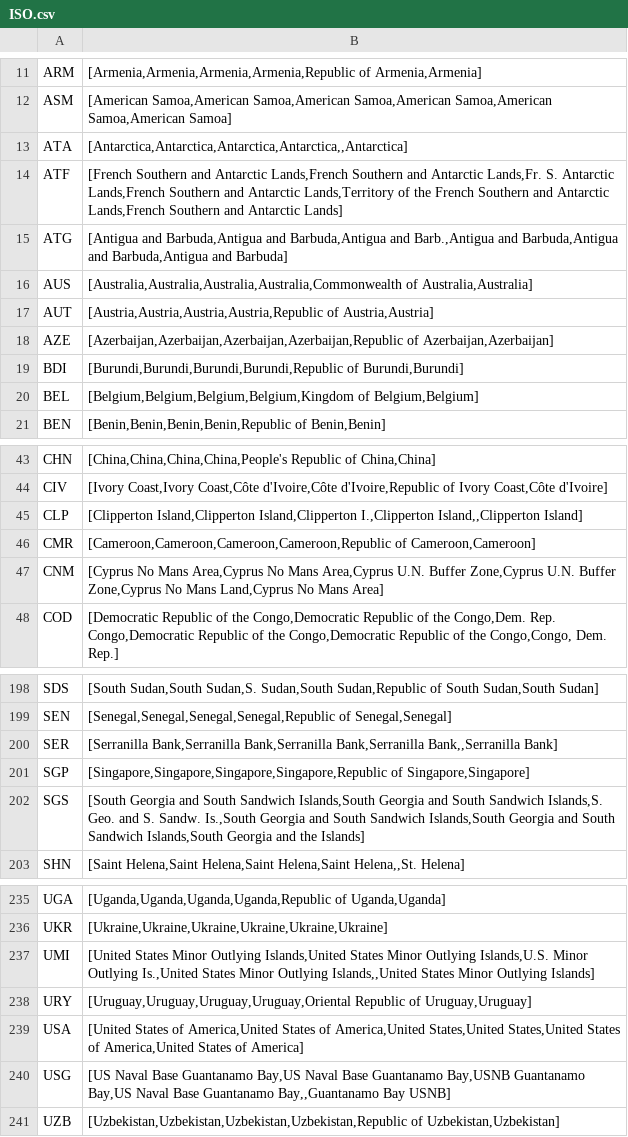
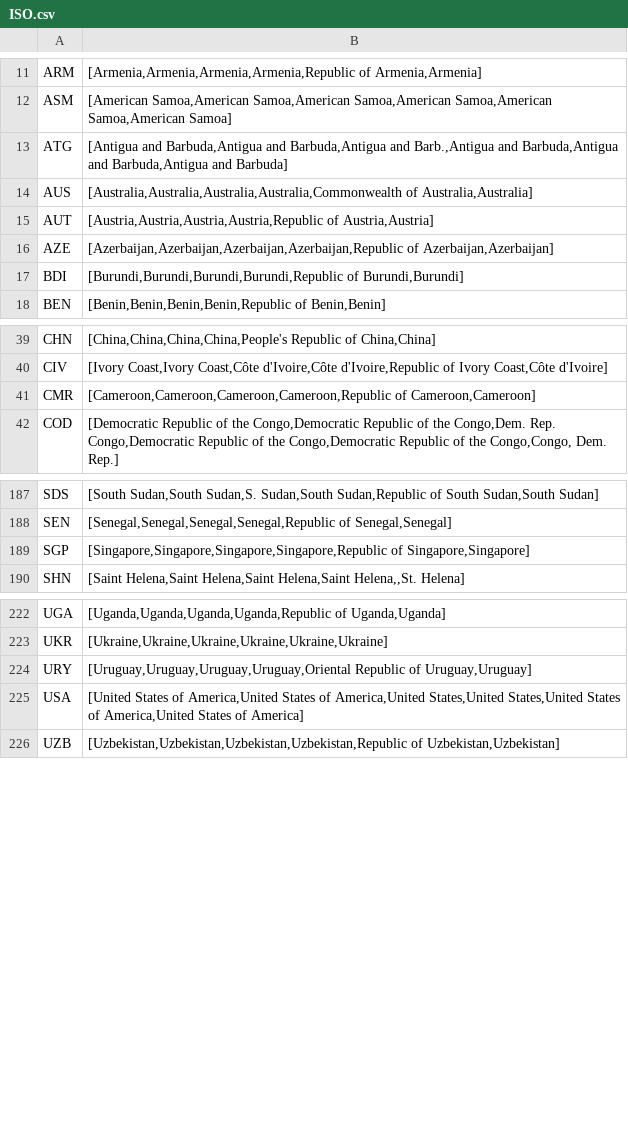
Before and after one commit to wuhland/OFDA, a CSV file: assets/py/ISO.csv, drawn as a sheet; only a part is shown, gaps mark what is left out; the diff covers the shown part only.

```diff
--- a/assets/py/ISO.csv
+++ b/assets/py/ISO.csv
@@ -12,4 +12,2 @@ ARM,"[Armenia,Armenia,Armenia,Armenia,Republic of Armenia,Armenia]"
 ASM,"[American Samoa,American Samoa,American Samoa,American Samoa,American Samoa,American Samoa]"
-ATA,"[Antarctica,Antarctica,Antarctica,Antarctica,,Antarctica]"
-ATF,"[French Southern and Antarctic Lands,French Southern and Antarctic Lands,Fr. S. Antarctic Lands,French Southern and Antarctic Lands,Territory of the French Southern and Antarctic Lands,French Southern and Antarctic Lands]"
 ATG,"[Antigua and Barbuda,Antigua and Barbuda,Antigua and Barb.,Antigua and Barbuda,Antigua and Barbuda,Antigua and Barbuda]"
@@ -19,3 +17,2 @@ AZE,"[Azerbaijan,Azerbaijan,Azerbaijan,Azerbaijan,Republic of Azerbaijan,Azerbai
 BDI,"[Burundi,Burundi,Burundi,Burundi,Republic of Burundi,Burundi]"
-BEL,"[Belgium,Belgium,Belgium,Belgium,Kingdom of Belgium,Belgium]"
 BEN,"[Benin,Benin,Benin,Benin,Republic of Benin,Benin]"
@@ -44,5 +40,3 @@ CHN,"[China,China,China,China,People's Republic of China,China]"
 CIV,"[Ivory Coast,Ivory Coast,Côte d'Ivoire,Côte d'Ivoire,Republic of Ivory Coast,Côte d'Ivoire]"
-CLP,"[Clipperton Island,Clipperton Island,Clipperton I.,Clipperton Island,,Clipperton Island]"
 CMR,"[Cameroon,Cameroon,Cameroon,Cameroon,Republic of Cameroon,Cameroon]"
-CNM,"[Cyprus No Mans Area,Cyprus No Mans Area,Cyprus U.N. Buffer Zone,Cyprus U.N. Buffer Zone,Cyprus No Mans Land,Cyprus No Mans Area]"
 COD,"[Democratic Republic of the Congo,Democratic Republic of the Congo,Dem. Rep. Congo,Democratic Republic of the Congo,Democratic Republic of the Congo,Congo, Dem. Rep.]"
@@ -199,5 +188,3 @@ SDS,"[South Sudan,South Sudan,S. Sudan,South Sudan,Republic of South Sudan,South
 SEN,"[Senegal,Senegal,Senegal,Senegal,Republic of Senegal,Senegal]"
-SER,"[Serranilla Bank,Serranilla Bank,Serranilla Bank,Serranilla Bank,,Serranilla Bank]"
 SGP,"[Singapore,Singapore,Singapore,Singapore,Republic of Singapore,Singapore]"
-SGS,"[South Georgia and South Sandwich Islands,South Georgia and South Sandwich Islands,S. Geo. and S. Sandw. Is.,South Georgia and South Sandwich Islands,South Georgia and South Sandwich Islands,South Georgia and the Islands]"
 SHN,"[Saint Helena,Saint Helena,Saint Helena,Saint Helena,,St. Helena]"
@@ -236,6 +223,4 @@ UGA,"[Uganda,Uganda,Uganda,Uganda,Republic of Uganda,Uganda]"
 UKR,"[Ukraine,Ukraine,Ukraine,Ukraine,Ukraine,Ukraine]"
-UMI,"[United States Minor Outlying Islands,United States Minor Outlying Islands,U.S. Minor Outlying Is.,United States Minor Outlying Islands,,United States Minor Outlying Islands]"
 URY,"[Uruguay,Uruguay,Uruguay,Uruguay,Oriental Republic of Uruguay,Uruguay]"
 USA,"[United States of America,United States of America,United States,United States,United States of America,United States of America]"
-USG,"[US Naval Base Guantanamo Bay,US Naval Base Guantanamo Bay,USNB Guantanamo Bay,US Naval Base Guantanamo Bay,,Guantanamo Bay USNB]"
 UZB,"[Uzbekistan,Uzbekistan,Uzbekistan,Uzbekistan,Republic of Uzbekistan,Uzbekistan]"
```
Also changed, not shown: 7 removed rows and 1 edited cell elsewhere in this file, 12 other files.
